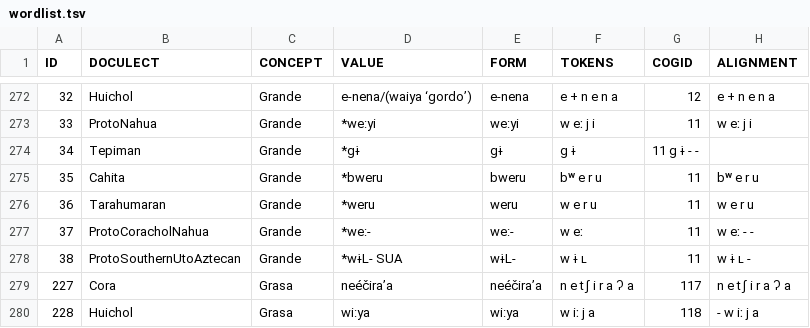
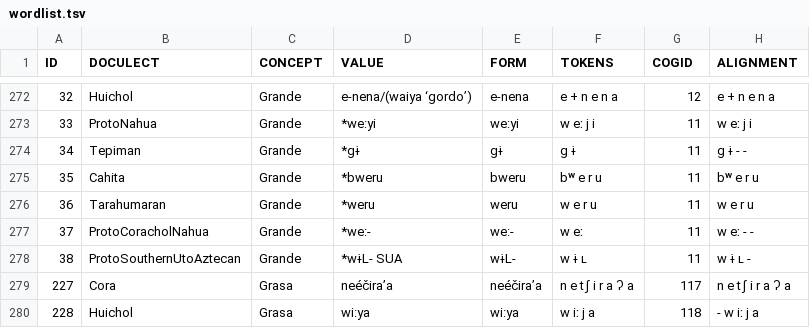
Before and after one commit to lexibank/pharaocoracholaztecan, a TSV file: examples/wordlist.tsv, drawn as a sheet; only a part is shown, gaps mark what is left out.

Commit message:
Update wordlist.tsv

```diff
--- a/examples/wordlist.tsv
+++ b/examples/wordlist.tsv
@@ -273,3 +273,3 @@ ID	DOCULECT	CONCEPT	VALUE	FORM	TOKENS	COGID	ALIGNMENT
 33	ProtoNahua	Grande	*we:yi	we:yi	w eː j i	11	w eː j i
-34	Tepiman	Grande	*gɨ	gɨ	g ɨ	11 g ɨ - -
+34	Tepiman	Grande	*gɨ	gɨ	g ɨ	11	g ɨ - -
 35	Cahita	Grande	*bweru	bweru	bʷ e r u	11	bʷ e r u
```
